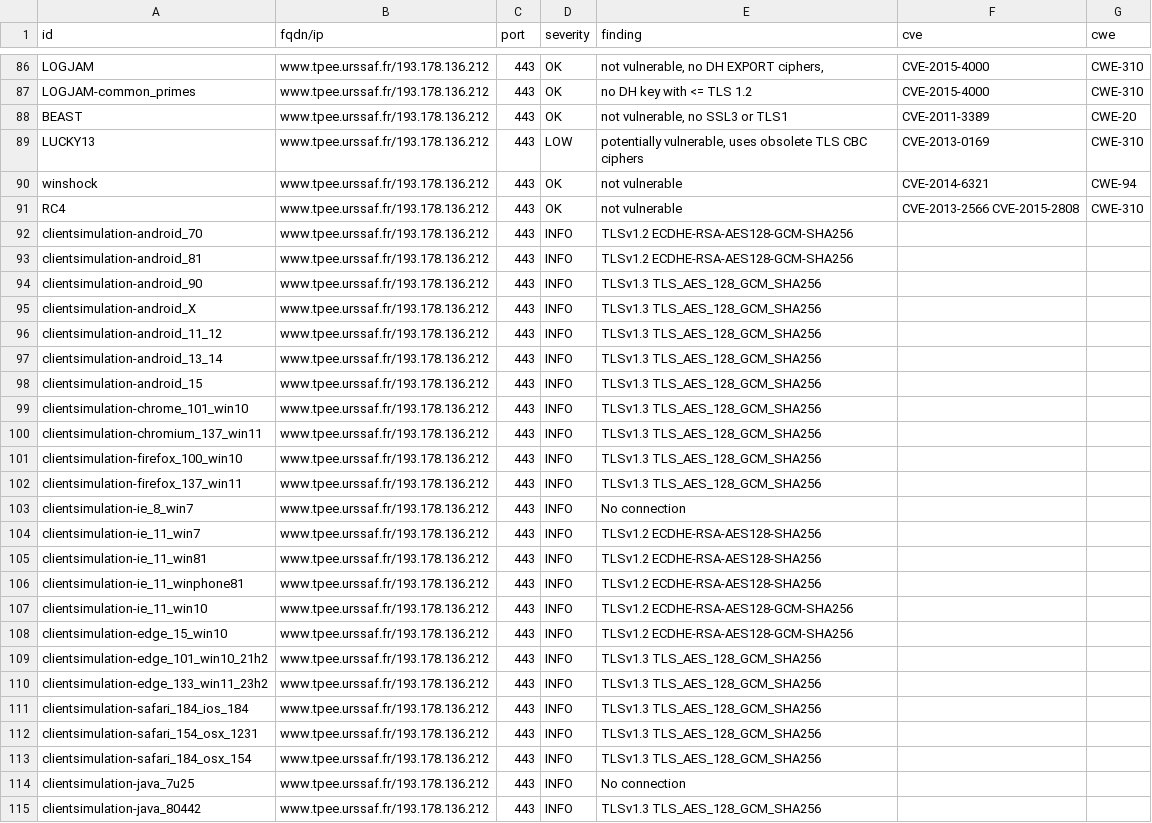
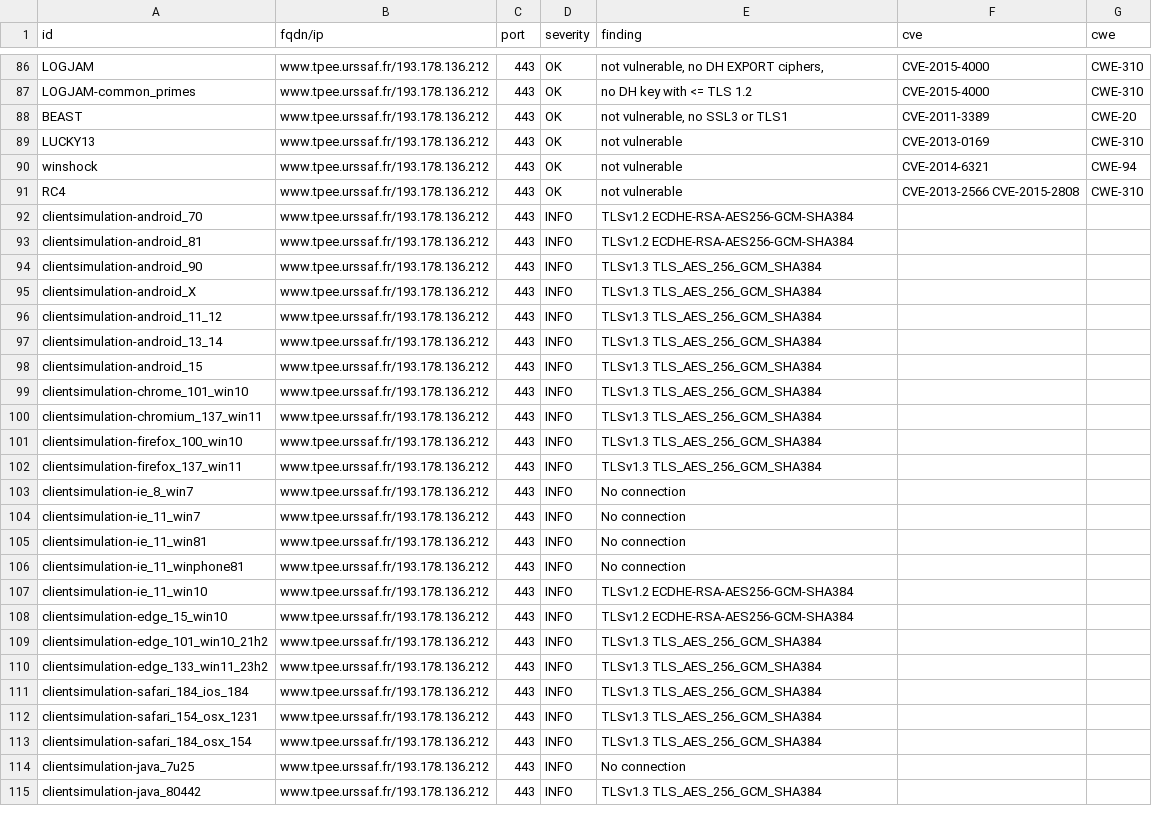
Before and after one commit to dokube/dashlord-ucn, a CSV file: results/aHR0cHM6Ly93d3cudHBlZS51cnNzYWYuZnI=/testssl.csv, drawn as a sheet; only a part is shown, gaps mark what is left out; the diff covers the shown part only; the diff names each change by its address in the sheet, - before the commit and + after, or states it on an @@ line.

```diff
--- a/results/aHR0cHM6Ly93d3cudHBlZS51cnNzYWYuZnI=/testssl.csv
+++ b/results/aHR0cHM6Ly93d3cudHBlZS51cnNzYWYuZnI=/testssl.csv
-D89 (severity): LOW
+D89 (severity): OK
-E89 (finding): potentially vulnerable, uses obsolete TLS CBC ciphers
+E89 (finding): not vulnerable
-E92:E93 (finding): TLSv1.2 ECDHE-RSA-AES128-GCM-SHA256
+E92:E93 (finding): TLSv1.2 ECDHE-RSA-AES256-GCM-SHA384
-E94:E102 (finding): TLSv1.3 TLS_AES_128_GCM_SHA256
+E94:E102 (finding): TLSv1.3 TLS_AES_256_GCM_SHA384
-E104:E106 (finding): TLSv1.2 ECDHE-RSA-AES128-SHA256
+E104:E106 (finding): No connection
-E107:E108 (finding): TLSv1.2 ECDHE-RSA-AES128-GCM-SHA256
+E107:E108 (finding): TLSv1.2 ECDHE-RSA-AES256-GCM-SHA384
-E109:E113 (finding): TLSv1.3 TLS_AES_128_GCM_SHA256
+E109:E113 (finding): TLSv1.3 TLS_AES_256_GCM_SHA384
-E115 (finding): TLSv1.3 TLS_AES_128_GCM_SHA256
+E115 (finding): TLSv1.3 TLS_AES_256_GCM_SHA384
```
Also changed, not shown: 21 edited cells elsewhere in this file, 9 other files.
